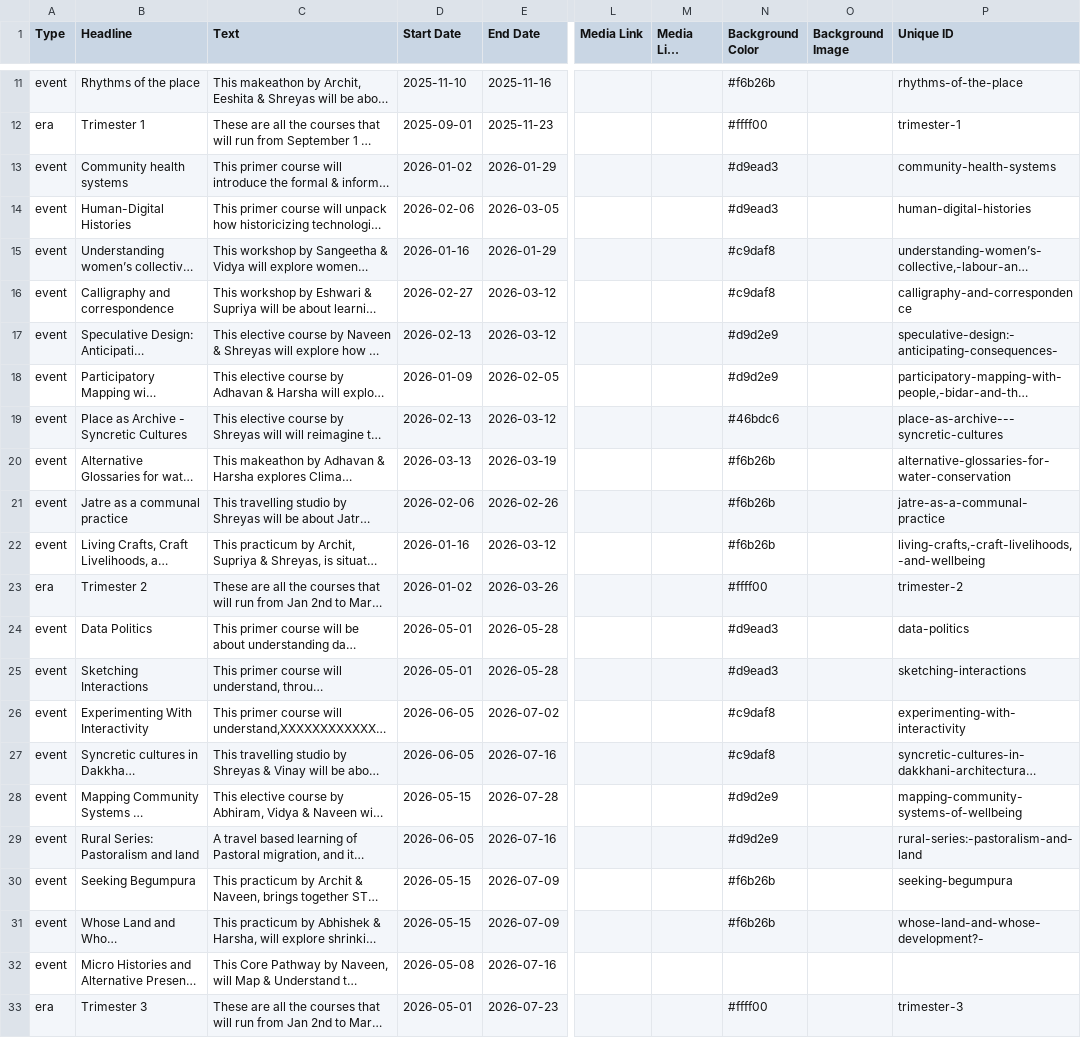
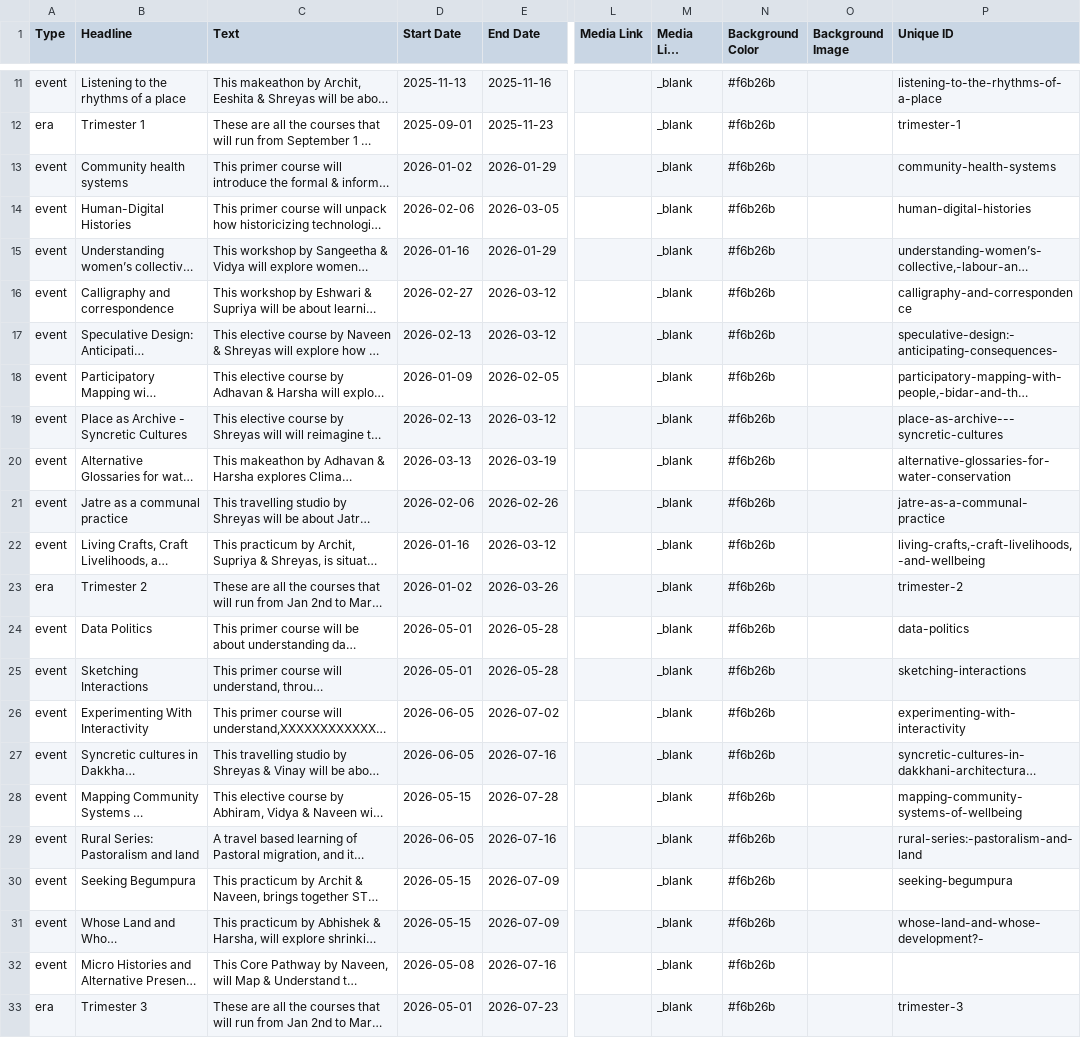
Before and after one commit to Aruvu-collab/Code-Snippets-for-Learn-Ghost, a CSV file: Timeline/2025-2026.csv, drawn as a sheet; only a part is shown, gaps mark what is left out; long unchanged cells end in …; the diff covers the shown part only; the diff names each change by its address in the sheet, - before the commit and + after, or states it on an @@ line.

```diff
--- a/Timeline/2025-2026.csv
+++ b/Timeline/2025-2026.csv
-B11 (Headline): Rhythms of the place
+B11 (Headline): Listening to the rhythms of a place
-D11 (Start Date): 2025-11-10
+D11 (Start Date): 2025-11-13
-M11:M33 (Media Link Target): (empty)
+M11:M33 (Media Link Target): _blank
-P11 (Unique ID): rhythms-of-the-place
+P11 (Unique ID): listening-to-the-rhythms-of-a-place
-N12 (Background Color): #ffff00
+N12 (Background Color): #f6b26b
-N13:N14 (Background Color): #d9ead3
+N13:N14 (Background Color): #f6b26b
-N15:N16 (Background Color): #c9daf8
+N15:N16 (Background Color): #f6b26b
-N17:N18 (Background Color): #d9d2e9
+N17:N18 (Background Color): #f6b26b
-N19 (Background Color): #46bdc6
+N19 (Background Color): #f6b26b
-N23 (Background Color): #ffff00
+N23 (Background Color): #f6b26b
-N24:N25 (Background Color): #d9ead3
+N24:N25 (Background Color): #f6b26b
-N26:N27 (Background Color): #c9daf8
+N26:N27 (Background Color): #f6b26b
-N28:N29 (Background Color): #d9d2e9
+N28:N29 (Background Color): #f6b26b
-N32 (Background Color): (empty)
+N32 (Background Color): #f6b26b
-N33 (Background Color): #ffff00
+N33 (Background Color): #f6b26b
```
Also changed, not shown: 42 edited cells elsewhere in this file, 3 other files.
